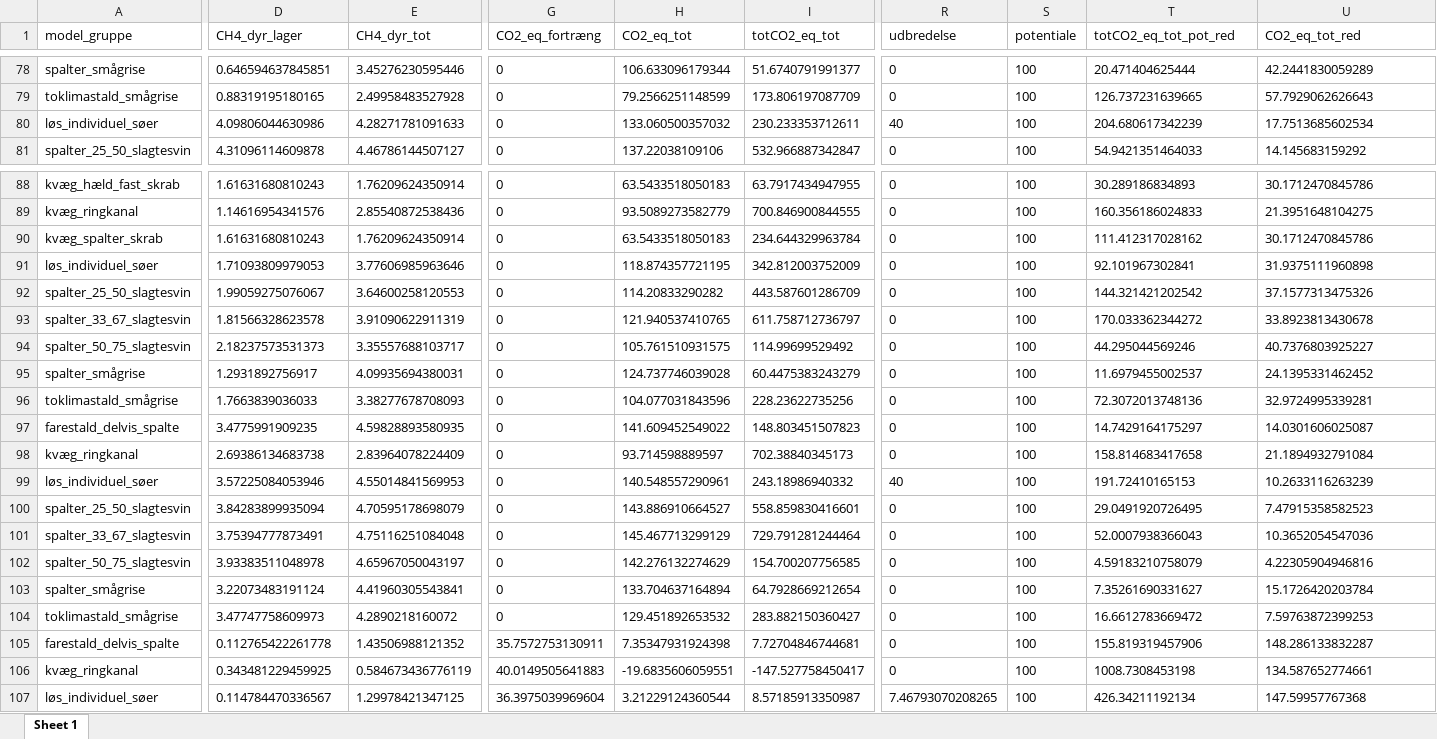
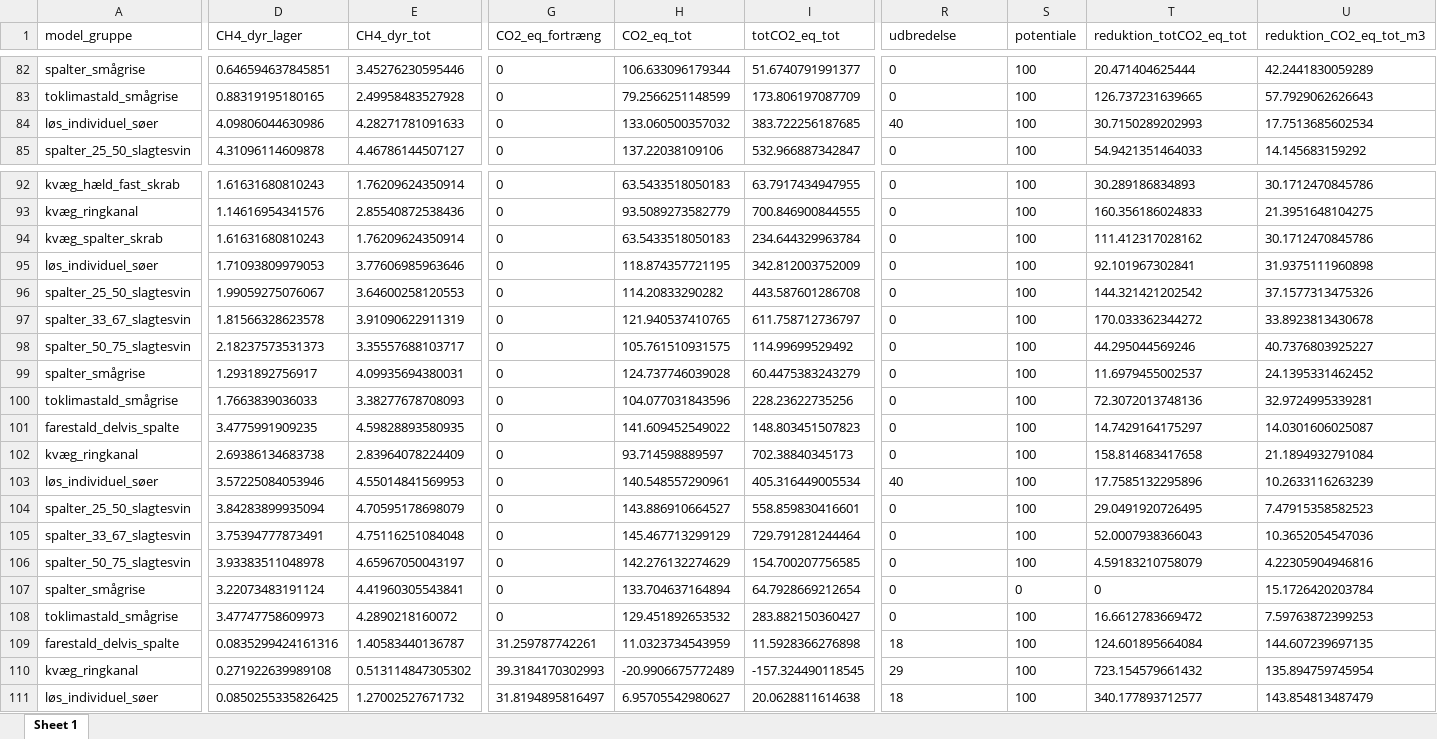
Before and after one commit to AU-BCE-EE/Dalby-2024-KVIK, an Excel workbook: output/emis_table_full.xlsx, sheet Sheet 1, drawn as a sheet; only a part is shown, gaps mark what is left out; values as stored, in another font and other column widths than the file's, no borders; addresses are those after the commit; the diff covers the shown part only; the diff names each change by its address in the sheet, - before the commit and + after, or states it on an @@ line.

```diff
--- a/output/emis_table_full.xlsx (sheet Sheet 1)
+++ b/output/emis_table_full.xlsx (sheet Sheet 1)
-T1: totCO2_eq_tot_pot_red
+T1: reduktion_totCO2_eq_tot
-U1: CO2_eq_tot_red
+U1: reduktion_CO2_eq_tot_m3
-I84 (totCO2_eq_tot): 230.233353712611
+I84 (totCO2_eq_tot): 383.722256187685
-T84 (reduktion_totCO2_eq_tot): 204.680617342239
+T84 (reduktion_totCO2_eq_tot): 30.7150289202993
-I96 (totCO2_eq_tot): 443.587601286709
+I96 (totCO2_eq_tot): 443.587601286708
-I103 (totCO2_eq_tot): 243.18986940332
+I103 (totCO2_eq_tot): 405.316449005534
-T103 (reduktion_totCO2_eq_tot): 191.72410165153
+T103 (reduktion_totCO2_eq_tot): 17.7585132295896
-S107 (potentiale): 100
+S107 (potentiale): 0
-T107 (reduktion_totCO2_eq_tot): 7.35261690331627
+T107 (reduktion_totCO2_eq_tot): 0
-D109 (CH4_dyr_lager): 0.112765422261778
+D109 (CH4_dyr_lager): 0.0835299424161316
-E109 (CH4_dyr_tot): 1.43506988121352
+E109 (CH4_dyr_tot): 1.40583440136787
-G109 (CO2_eq_fortræng): 35.7572753130911
+G109 (CO2_eq_fortræng): 31.259787742261
-H109 (CO2_eq_tot): 7.35347931924398
+H109 (CO2_eq_tot): 11.0323734543959
-I109 (totCO2_eq_tot): 7.72704846744681
+I109 (totCO2_eq_tot): 11.5928366276898
-R109 (udbredelse): 0
+R109 (udbredelse): 18
-T109 (reduktion_totCO2_eq_tot): 155.819319457906
+T109 (reduktion_totCO2_eq_tot): 124.601895664084
-U109 (reduktion_CO2_eq_tot_m3): 148.286133832287
+U109 (reduktion_CO2_eq_tot_m3): 144.607239697135
-D110 (CH4_dyr_lager): 0.343481229459925
+D110 (CH4_dyr_lager): 0.271922639989108
-E110 (CH4_dyr_tot): 0.584673436776119
+E110 (CH4_dyr_tot): 0.513114847305302
-G110 (CO2_eq_fortræng): 40.0149505641883
+G110 (CO2_eq_fortræng): 39.3184170302993
-H110 (CO2_eq_tot): -19.6835606059551
+H110 (CO2_eq_tot): -20.9906675772489
-I110 (totCO2_eq_tot): -147.527758450417
+I110 (totCO2_eq_tot): -157.324490118545
-R110 (udbredelse): 0
+R110 (udbredelse): 29
-T110 (reduktion_totCO2_eq_tot): 1008.7308453198
+T110 (reduktion_totCO2_eq_tot): 723.154579661432
-U110 (reduktion_CO2_eq_tot_m3): 134.587652774661
+U110 (reduktion_CO2_eq_tot_m3): 135.894759745954
-D111 (CH4_dyr_lager): 0.114784470336567
+D111 (CH4_dyr_lager): 0.0850255335826425
-E111 (CH4_dyr_tot): 1.29978421347125
+E111 (CH4_dyr_tot): 1.27002527671732
-G111 (CO2_eq_fortræng): 36.3975039969604
+G111 (CO2_eq_fortræng): 31.8194895816497
-H111 (CO2_eq_tot): 3.21229124360544
+H111 (CO2_eq_tot): 6.95705542980627
-I111 (totCO2_eq_tot): 8.57185913350987
+I111 (totCO2_eq_tot): 20.0628811614638
-R111 (udbredelse): 7.46793070208265
+R111 (udbredelse): 18
-T111 (reduktion_totCO2_eq_tot): 426.34211192134
+T111 (reduktion_totCO2_eq_tot): 340.177893712577
-U111 (reduktion_CO2_eq_tot_m3): 147.59957767368
+U111 (reduktion_CO2_eq_tot_m3): 143.854813487479
```
Also changed, not shown: 7 added rows and 287 edited cells elsewhere in this sheet, data/original/kf23_dataark_-_landbrug.xlsx, data/teknologi_udbredelse.xlsx, 8 other files.
